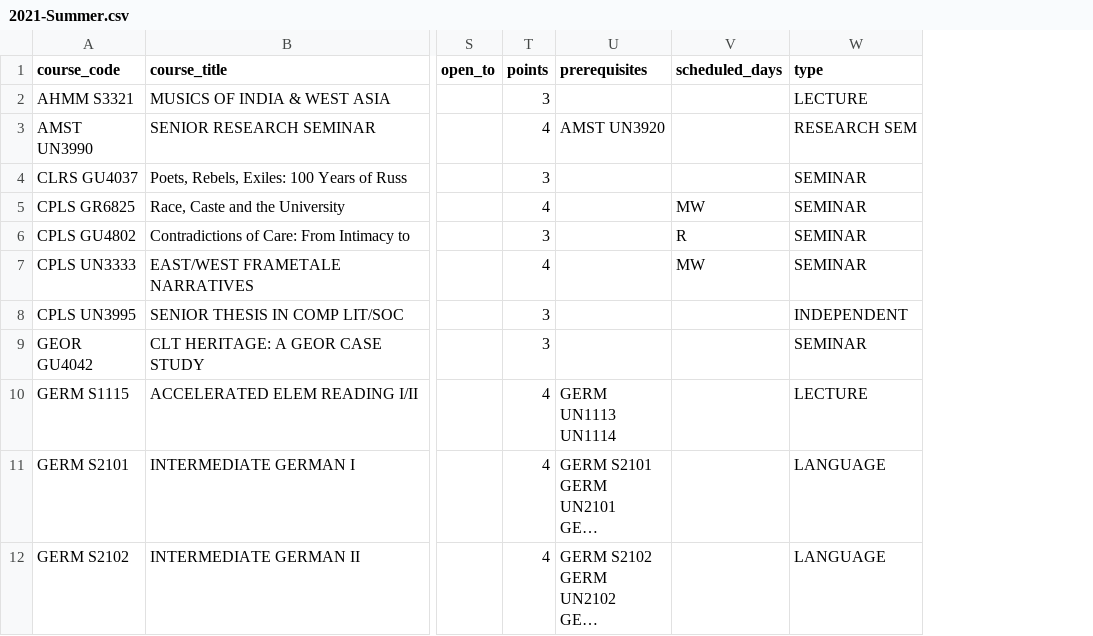
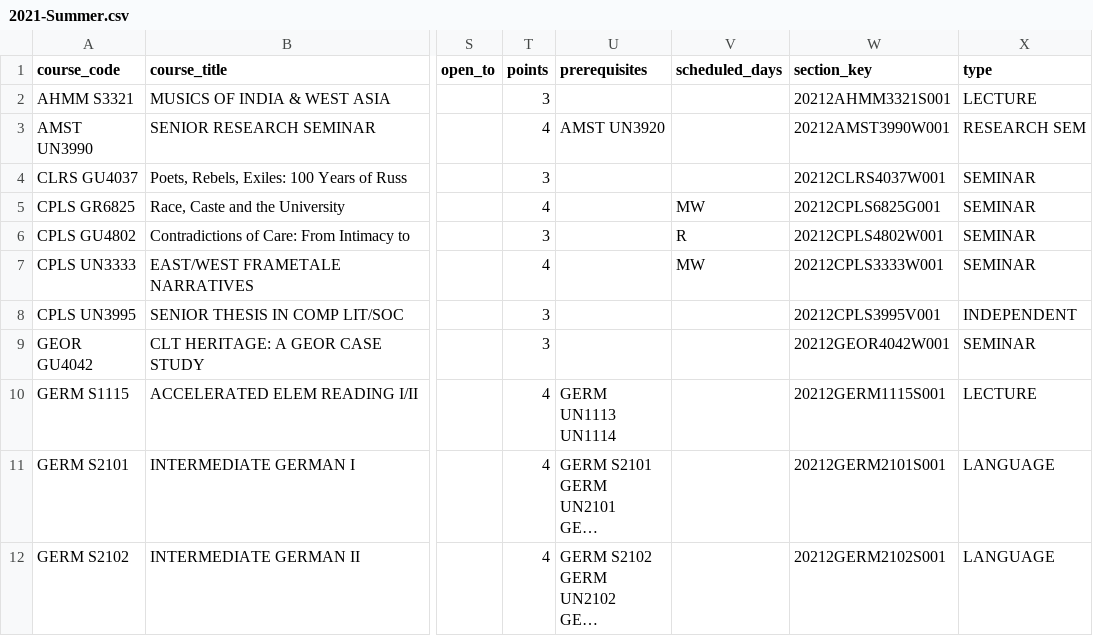
Before and after one commit to soid/columbia-catalog-data, a CSV file: classes/2021-Summer.csv, drawn as a sheet; only a part is shown, gaps mark what is left out; long unchanged cells end in …; the diff names each change by its address in the sheet, - before the commit and + after, or states it on an @@ line.

```diff
--- a/classes/2021-Summer.csv
+++ b/classes/2021-Summer.csv
+column W (section_key), rows 2-12: 20212AHMM3321S001 | 20212AMST3990W001 | 20212CLRS4037W001 | 20212CPLS6825G001 | 20212CPLS4802W001 | 20212CPLS3333W001 | 20212CPLS3995V001 | 20212GEOR4042W001 | 20212GERM1115S001 | 20212GERM2101S001 | 20212GERM2102S001
```
Also changed, not shown: instructors/instructors.csv, 7 other files.
